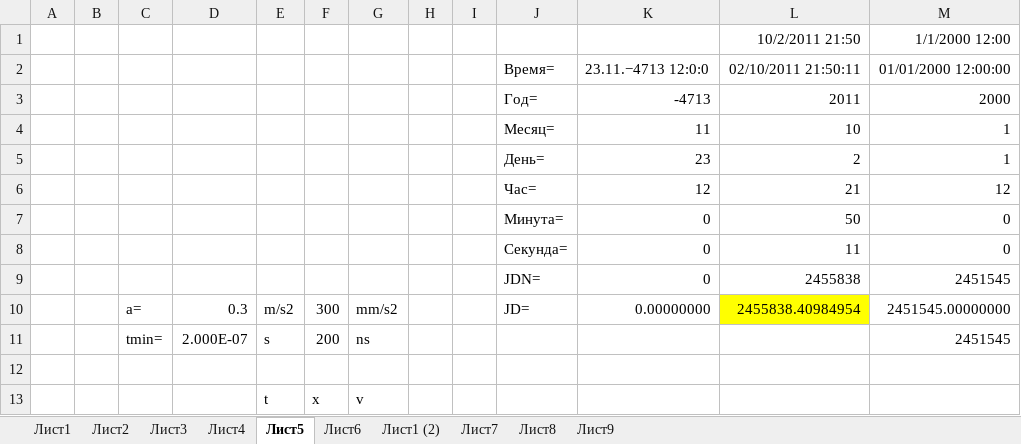
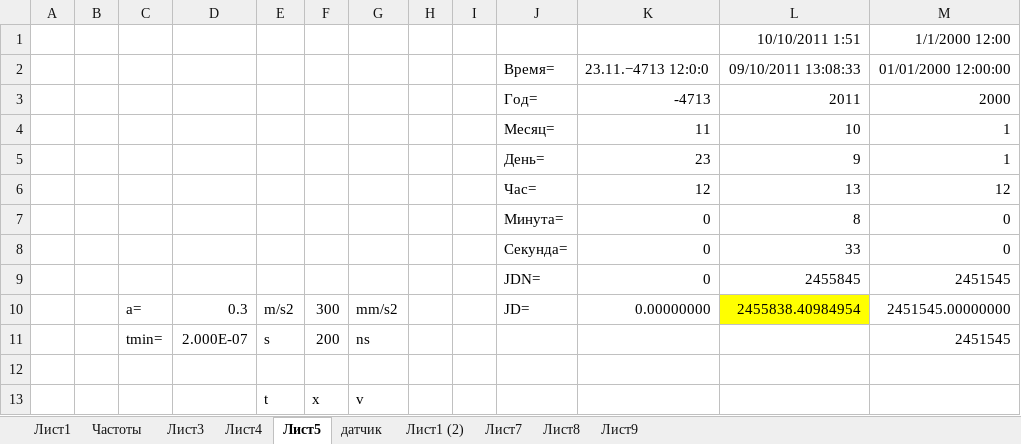
Before and after one commit to sercankuslu/astromonty, an Excel workbook: Расчеты.xlsx, sheet Лист5, drawn as a sheet; values as stored, in another font and other column widths than the file's, no borders; the diff names each change by its address in the sheet, - before the commit and + after, or states it on an @@ line.

```diff
--- a/Расчеты.xlsx (sheet Лист5)
+++ b/Расчеты.xlsx (sheet Лист5)
-sheet tab: Лист2
+sheet tab: Частоты
-sheet tab: Лист6
+sheet tab: датчик
-L1: 10/2/2011 21:50
+L1: 10/10/2011 1:51
-L2: 02/10/2011 21:50:11
+L2: 09/10/2011 13:08:33
-L5: 2
+L5: 9
-L6: 21
+L6: 13
-L7: 50
+L7: 8
-L8: 11
+L8: 33
-L9: 2455838
+L9: 2455845
```
Also changed, not shown: sheet Лист3, charts or pictures.
